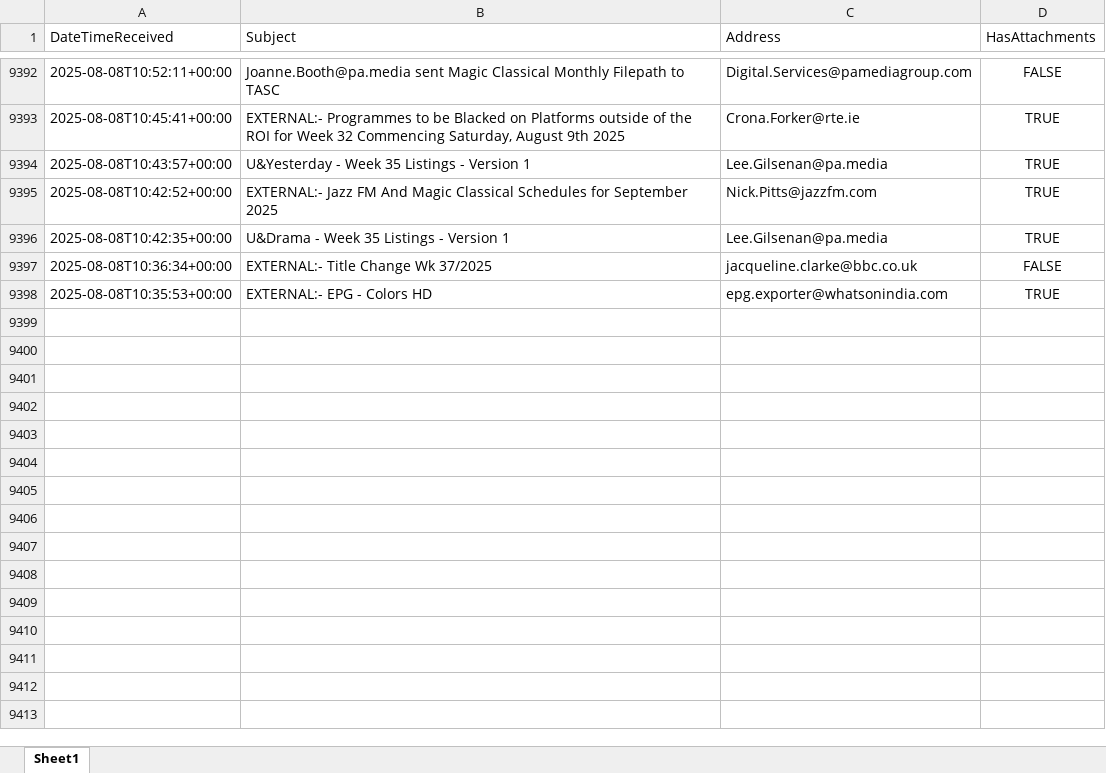
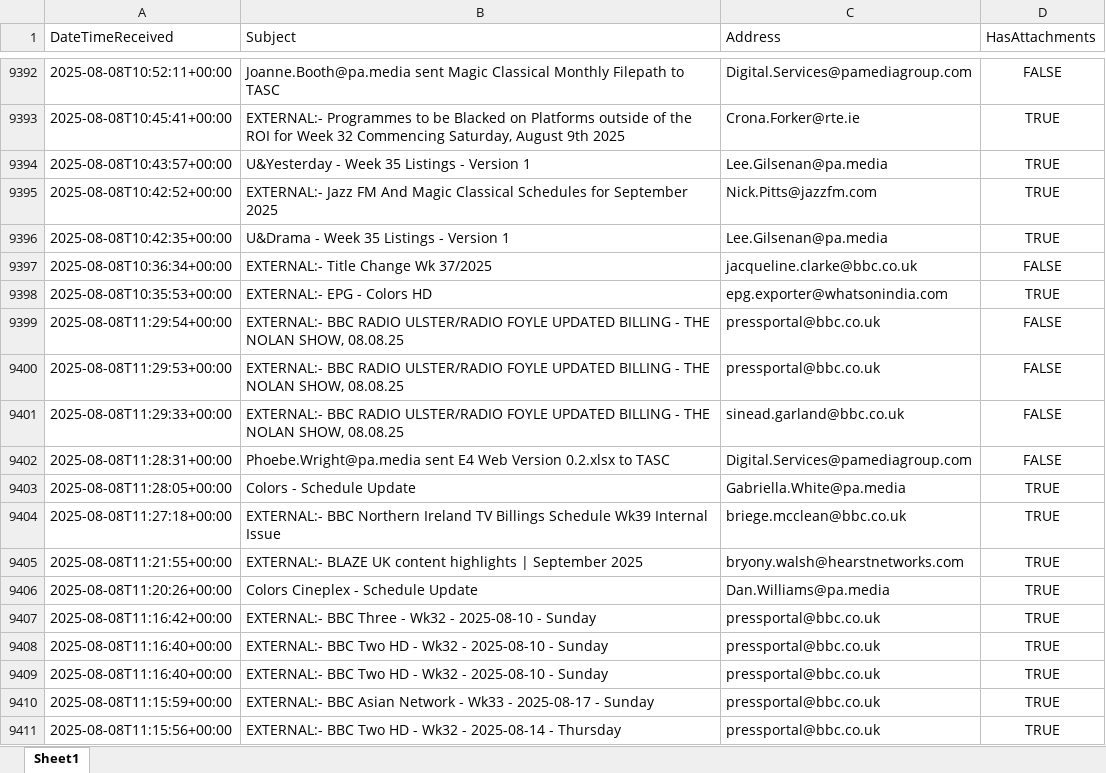
Before and after one commit to nickyleech/Files, an Excel workbook: Mailbox Emails/Mailbox Emails.xlsx, sheet Sheet1, drawn as a sheet; only a part is shown, gaps mark what is left out; values as stored, in another font and other column widths than the file's, no borders; table styles not drawn; the diff names each change by its address in the sheet, - before the commit and + after, or states it on an @@ line.

Commit message:
Update file from SharePoint:

```diff
--- a/Mailbox Emails/Mailbox Emails.xlsx (sheet Sheet1)
+++ b/Mailbox Emails/Mailbox Emails.xlsx (sheet Sheet1)
+row 9399: 2025-08-08T11:29:54+00:00 | EXTERNAL:- BBC RADIO ULSTER/RADIO FOYLE UPDATED BILLING - THE NOLAN SHOW, 08.08.25 | pressportal@bbc.co.uk | FALSE
+row 9400: 2025-08-08T11:29:53+00:00 | EXTERNAL:- BBC RADIO ULSTER/RADIO FOYLE UPDATED BILLING - THE NOLAN SHOW, 08.08.25 | pressportal@bbc.co.uk | FALSE
+row 9401: 2025-08-08T11:29:33+00:00 | EXTERNAL:- BBC RADIO ULSTER/RADIO FOYLE UPDATED BILLING - THE NOLAN SHOW, 08.08.25 | sinead.garland@bbc.co.uk | FALSE
+row 9402: 2025-08-08T11:28:31+00:00 | Phoebe.Wright@pa.media sent E4 Web Version 0.2.xlsx to TASC | Digital.Services@pamediagroup.com | FALSE
+row 9403: 2025-08-08T11:28:05+00:00 | Colors - Schedule Update | Gabriella.White@pa.media | TRUE
+row 9404: 2025-08-08T11:27:18+00:00 | EXTERNAL:- BBC Northern Ireland TV Billings Schedule Wk39 Internal Issue | briege.mcclean@bbc.co.uk | TRUE
+row 9405: 2025-08-08T11:21:55+00:00 | EXTERNAL:- BLAZE UK content highlights | September 2025 | bryony.walsh@hearstnetworks.com | TRUE
+row 9406: 2025-08-08T11:20:26+00:00 | Colors Cineplex - Schedule Update | Dan.Williams@pa.media | TRUE
+row 9407: 2025-08-08T11:16:42+00:00 | EXTERNAL:- BBC Three - Wk32 - 2025-08-10 - Sunday | pressportal@bbc.co.uk | TRUE
+row 9408: 2025-08-08T11:16:40+00:00 | EXTERNAL:- BBC Two HD - Wk32 - 2025-08-10 - Sunday | pressportal@bbc.co.uk | TRUE
+row 9409: 2025-08-08T11:16:40+00:00 | EXTERNAL:- BBC Two HD - Wk32 - 2025-08-10 - Sunday | pressportal@bbc.co.uk | TRUE
+row 9410: 2025-08-08T11:15:59+00:00 | EXTERNAL:- BBC Asian Network - Wk33 - 2025-08-17 - Sunday | pressportal@bbc.co.uk | TRUE
+row 9411: 2025-08-08T11:15:56+00:00 | EXTERNAL:- BBC Two HD - Wk32 - 2025-08-14 - Thursday | pressportal@bbc.co.uk | TRUE
```
